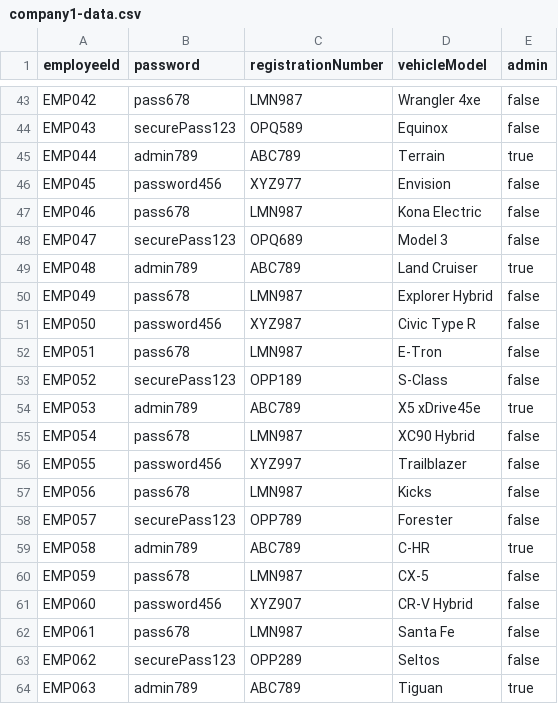
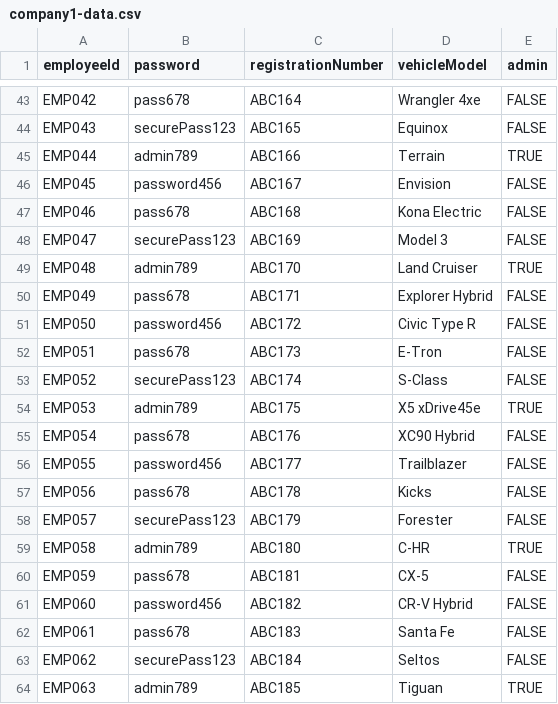
Before and after one commit to codeghoul/triply, a CSV file: src/main/resources/static/company1-data.csv, drawn as a sheet; only a part is shown, gaps mark what is left out; the diff covers the shown part only; the diff names each change by its address in the sheet, - before the commit and + after, or states it on an @@ line.

```diff
--- a/src/main/resources/static/company1-data.csv
+++ b/src/main/resources/static/company1-data.csv
-C43 (registrationNumber): LMN987
+C43 (registrationNumber): ABC164
-E43:E44 (admin): false
+E43:E44 (admin): FALSE
-C44 (registrationNumber): OPQ589
+C44 (registrationNumber): ABC165
-C45 (registrationNumber): ABC789
+C45 (registrationNumber): ABC166
-E45 (admin): true
+E45 (admin): TRUE
-C46 (registrationNumber): XYZ977
+C46 (registrationNumber): ABC167
-E46:E48 (admin): false
+E46:E48 (admin): FALSE
-C47 (registrationNumber): LMN987
+C47 (registrationNumber): ABC168
-C48 (registrationNumber): OPQ689
+C48 (registrationNumber): ABC169
-C49 (registrationNumber): ABC789
+C49 (registrationNumber): ABC170
-E49 (admin): true
+E49 (admin): TRUE
-C50 (registrationNumber): LMN987
+C50 (registrationNumber): ABC171
-E50:E53 (admin): false
+E50:E53 (admin): FALSE
-C51 (registrationNumber): XYZ987
+C51 (registrationNumber): ABC172
-C52 (registrationNumber): LMN987
+C52 (registrationNumber): ABC173
-C53 (registrationNumber): OPP189
+C53 (registrationNumber): ABC174
-C54 (registrationNumber): ABC789
+C54 (registrationNumber): ABC175
-E54 (admin): true
+E54 (admin): TRUE
-C55 (registrationNumber): LMN987
+C55 (registrationNumber): ABC176
-E55:E58 (admin): false
+E55:E58 (admin): FALSE
-C56 (registrationNumber): XYZ997
+C56 (registrationNumber): ABC177
-C57 (registrationNumber): LMN987
+C57 (registrationNumber): ABC178
-C58 (registrationNumber): OPP789
+C58 (registrationNumber): ABC179
-C59 (registrationNumber): ABC789
+C59 (registrationNumber): ABC180
-E59 (admin): true
+E59 (admin): TRUE
-C60 (registrationNumber): LMN987
+C60 (registrationNumber): ABC181
-E60:E63 (admin): false
+E60:E63 (admin): FALSE
-C61 (registrationNumber): XYZ907
+C61 (registrationNumber): ABC182
-C62 (registrationNumber): LMN987
+C62 (registrationNumber): ABC183
-C63 (registrationNumber): OPP289
+C63 (registrationNumber): ABC184
-C64 (registrationNumber): ABC789
+C64 (registrationNumber): ABC185
-E64 (admin): true
+E64 (admin): TRUE
```
Also changed, not shown: 95 edited cells elsewhere in this file, 15 other files.
